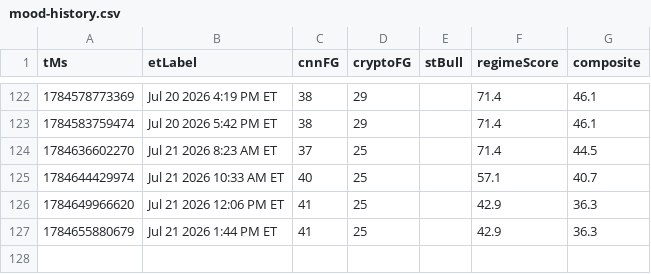
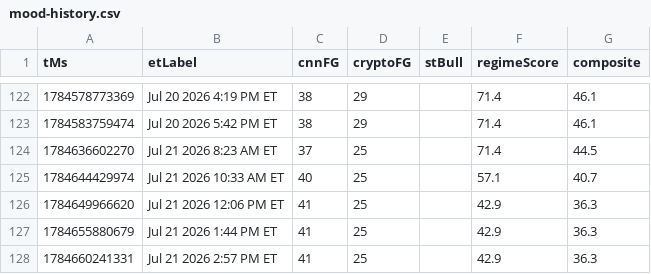
Before and after one commit to Jad-Naitali/market-feed, a CSV file: docs/mood-history.csv, drawn as a sheet; only a part is shown, gaps mark what is left out.

```diff
--- a/docs/mood-history.csv
+++ b/docs/mood-history.csv
@@ -127 +127,2 @@ tMs,etLabel,cnnFG,cryptoFG,stBull,regimeScore,composite
 1784655880679,Jul 21 2026 1:44 PM ET,41,25,,42.9,36.3
+1784660241331,Jul 21 2026 2:57 PM ET,41,25,,42.9,36.3
```
Also changed, not shown: regime history.csv, 4 other files.
